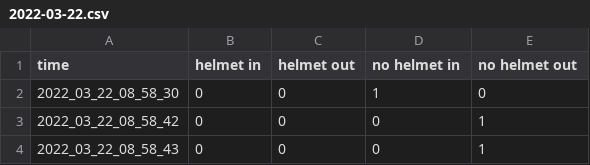
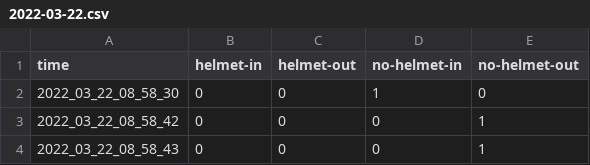
Before and after one commit to dohyeonYoon/Kickboard-Helmet-Detection-Project, a CSV file: statistical-data/2022-03-22.csv, drawn as a sheet; only a part is shown.

Commit message:
data upload commit

```diff
--- a/statistical-data/2022-03-22.csv
+++ b/statistical-data/2022-03-22.csv
@@ -1,2 +1,2 @@
-time,helmet in,helmet out,no helmet in,no helmet out
+time,helmet-in,helmet-out,no-helmet-in,no-helmet-out
 2022_03_22_08_58_30,0,0,1,0
```
Also changed, not shown: statistical-data/2022-03-24.csv.
